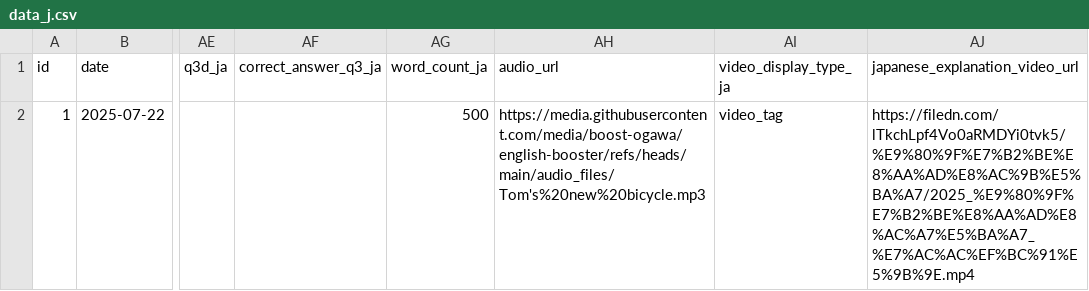
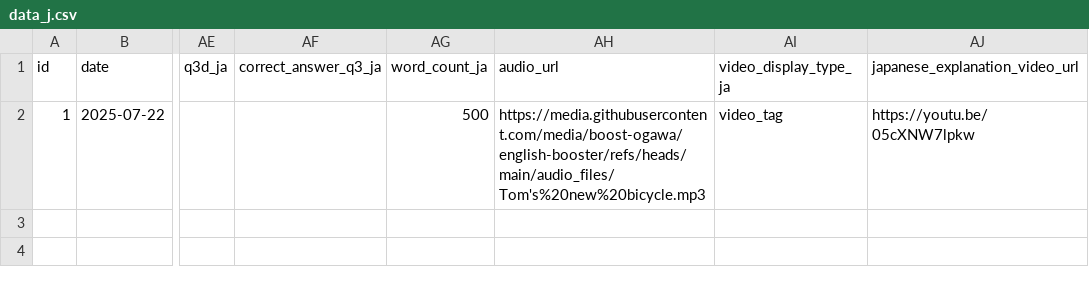
Before and after one commit to boost-ogawa/english-booster, a CSV file: data_j.csv, drawn as a sheet; only a part is shown, gaps mark what is left out; the diff names each change by its address in the sheet, - before the commit and + after, or states it on an @@ line.

Commit message:
日本語解説追加

```diff
--- a/data_j.csv
+++ b/data_j.csv
-AJ2 (japanese_explanation_video_url): https://filedn.com/lTkchLpf4Vo0aRMDYi0tvk5/%E9%80%9F%E7%B2%BE%E8%AA%AD%E8%AC%9B%E5%BA%A7/2025_%E9%80%9F%E7%B2%BE%E8%AA%AD%E8%AC%A7%E5%BA%A7_%E7%AC%AC%EF%BC%91%E5%9B%9E.mp4
+AJ2 (japanese_explanation_video_url): https://youtu.be/05cXNW7lpkw
```
